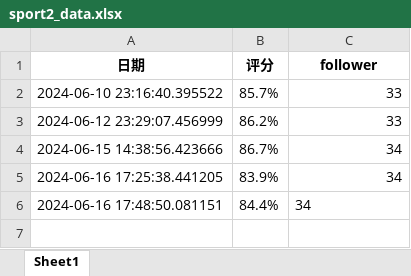
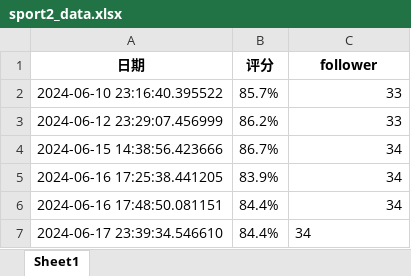
Before and after one commit to mg0324/XiaoGongJu, an Excel workbook: sport2_data.xlsx, sheet Sheet1, drawn as a sheet; values as stored, in another font and other column widths than the file's, no borders; the diff names each change by its address in the sheet, - before the commit and + after, or states it on an @@ line.

```diff
--- a/sport2_data.xlsx (sheet Sheet1)
+++ b/sport2_data.xlsx (sheet Sheet1)
-C6 alignment: left
+C6 alignment: right
+row 7: 2024-06-17 23:39:34.546610 | 84.4% | 34
```
Also changed, not shown: 4 other files.
